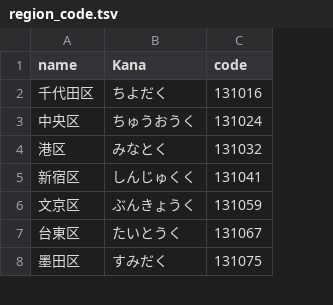
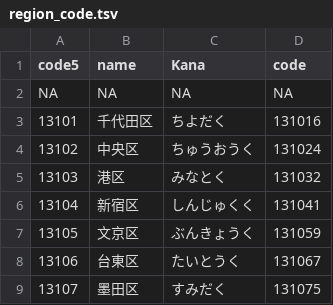
Before and after one commit to unagiinu2k/R_sandbox, a TSV file: region_code.tsv, drawn as a sheet; only a part is shown; addresses are those after the commit; the diff names each change by its address in the sheet, - before the commit and + after, or states it on an @@ line.

```diff
--- a/region_code.tsv
+++ b/region_code.tsv
+column A (code5), rows 3-9: 13101 | 13102 | 13103 | 13104 | 13105 | 13106 | 13107
+row 2: NA | NA | NA | NA
```
Also changed, not shown: 1 other file.
